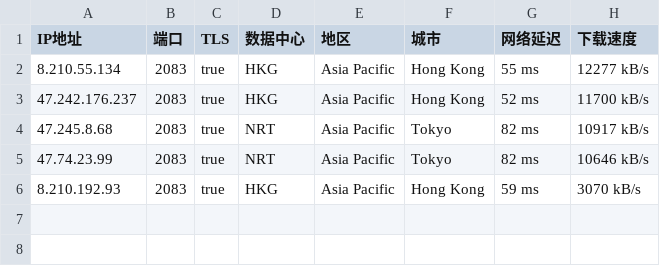
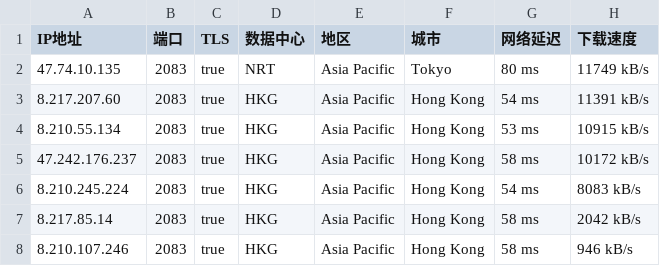
Before and after one commit to greycc2021/iptools, a CSV file: iptest/bestproxy2083.csv, drawn as a sheet.

```diff
--- a/iptest/bestproxy2083.csv
+++ b/iptest/bestproxy2083.csv
@@ -1,6 +1,8 @@
 IP地址,端口,TLS,数据中心,地区,城市,网络延迟,下载速度
-8.210.55.134,2083,true,HKG,Asia Pacific,Hong Kong,55 ms,12277 kB/s
-47.242.176.237,2083,true,HKG,Asia Pacific,Hong Kong,52 ms,11700 kB/s
-47.245.8.68,2083,true,NRT,Asia Pacific,Tokyo,82 ms,10917 kB/s
-47.74.23.99,2083,true,NRT,Asia Pacific,Tokyo,82 ms,10646 kB/s
-8.210.192.93,2083,true,HKG,Asia Pacific,Hong Kong,59 ms,3070 kB/s
+47.74.10.135,2083,true,NRT,Asia Pacific,Tokyo,80 ms,11749 kB/s
+8.217.207.60,2083,true,HKG,Asia Pacific,Hong Kong,54 ms,11391 kB/s
+8.210.55.134,2083,true,HKG,Asia Pacific,Hong Kong,53 ms,10915 kB/s
+47.242.176.237,2083,true,HKG,Asia Pacific,Hong Kong,58 ms,10172 kB/s
+8.210.245.224,2083,true,HKG,Asia Pacific,Hong Kong,54 ms,8083 kB/s
+8.217.85.14,2083,true,HKG,Asia Pacific,Hong Kong,58 ms,2042 kB/s
+8.210.107.246,2083,true,HKG,Asia Pacific,Hong Kong,58 ms,946 kB/s
```
Also changed, not shown: iptest/bestproxy2053.csv, iptest/bestproxy2087.csv, 3 other files.
